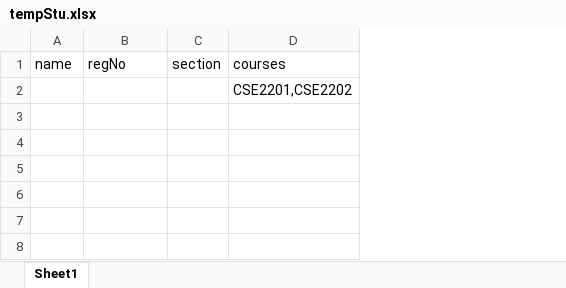
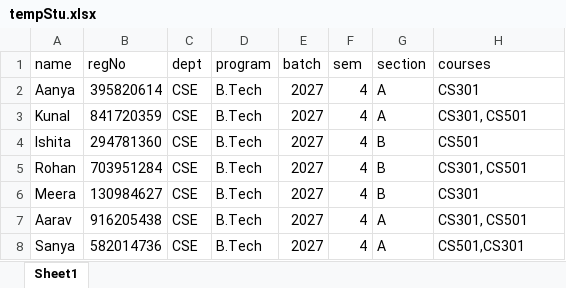
Before and after one commit to flyash07/co_po_web, an Excel workbook: server/tempStu.xlsx, sheet Sheet1, drawn as a sheet; values as stored, in another font and other column widths than the file's, no borders; removed rows and columns are numbered as before the commit, all else as after; the diff names each change by its address in the sheet, - before the commit and + after, or states it on an @@ line.

```diff
--- a/server/tempStu.xlsx (sheet Sheet1)
+++ b/server/tempStu.xlsx (sheet Sheet1)
+column C (dept), empty
+column D (program), empty
+column E (batch), empty
+column F (sem), empty
-row 2:  |  |  | CSE2201,CSE2202
+row 2: Aanya | 395820614 | CSE | B.Tech | 2027 | 4 | A | CS301
+row 3: Kunal | 841720359 | CSE | B.Tech | 2027 | 4 | A | CS301, CS501
+row 4: Ishita | 294781360 | CSE | B.Tech | 2027 | 4 | B | CS501
+row 5: Rohan | 703951284 | CSE | B.Tech | 2027 | 4 | B | CS301, CS501
+row 6: Meera | 130984627 | CSE | B.Tech | 2027 | 4 | B | CS301
+row 7: Aarav | 916205438 | CSE | B.Tech | 2027 | 4 | A | CS301, CS501
+row 8: Sanya | 582014736 | CSE | B.Tech | 2027 | 4 | A | CS501,CS301
```
Also changed, not shown: server/tempProff.xlsx, server/tempass1.xlsx, 10 other files.
